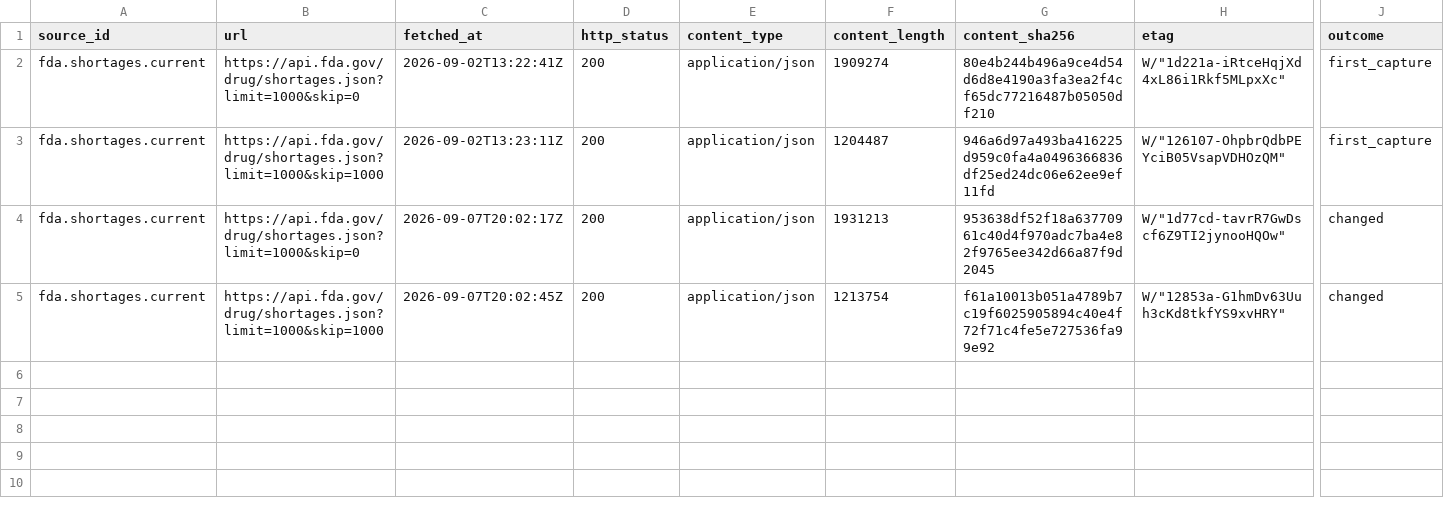
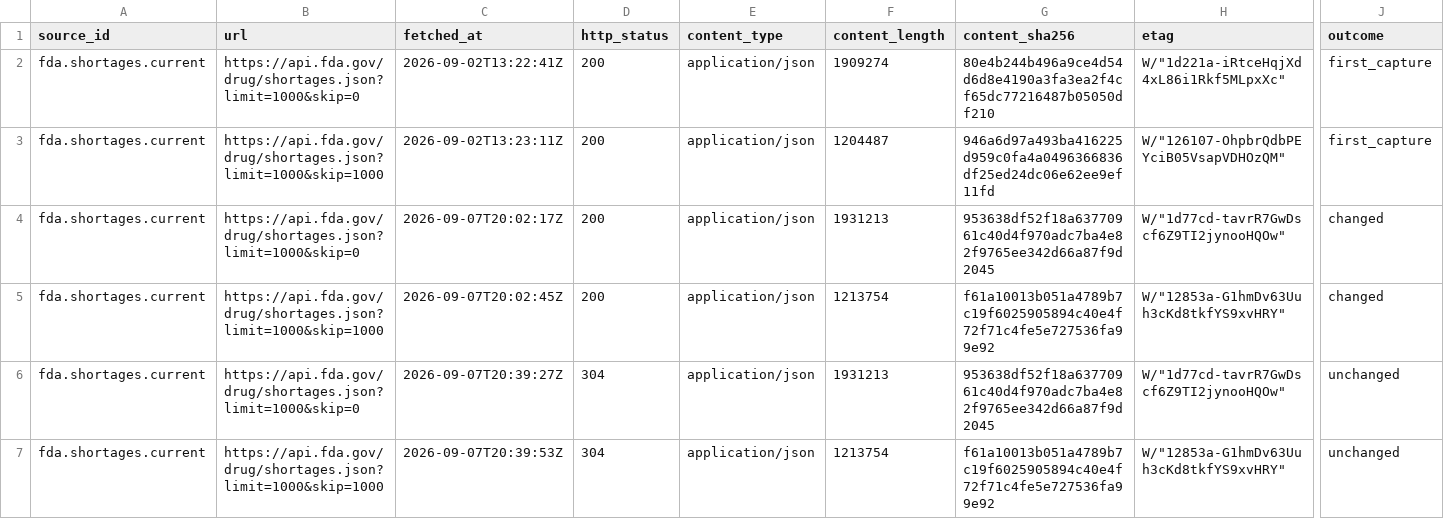
Before and after one commit to q3dresearch/wss-drug-scarcity, a CSV file: manifest/fda.shortages.current/2026-09.csv, drawn as a sheet; only a part is shown, gaps mark what is left out; rows hold the shown columns only; the diff names each change by its address in the sheet, - before the commit and + after, or states it on an @@ line.

```diff
--- a/manifest/fda.shortages.current/2026-09.csv
+++ b/manifest/fda.shortages.current/2026-09.csv
+row 6: fda.shortages.current | https://api.fda.gov/drug/shortages.json?limit=1000&skip=0 | 2026-09-07T20:39:27Z | 304 | application/json | 1931213 | 953638df52f18a63770961c40d4f970adc7ba4e82f9765ee342d66a87f9d2045 | W/"1d77cd-tavrR7GwDscf6Z9TI2jynooHQOw" | unchanged
+row 7: fda.shortages.current | https://api.fda.gov/drug/shortages.json?limit=1000&skip=1000 | 2026-09-07T20:39:53Z | 304 | application/json | 1213754 | f61a10013b051a4789b7c19f6025905894c40e4f72f71c4fe5e727536fa99e92 | W/"12853a-G1hmDv63Uuh3cKd8tkfYS9xvHRY" | unchanged
```
Also changed, not shown: manifest/fda.importalert.66-40/2026-09.csv, 4 other files.
